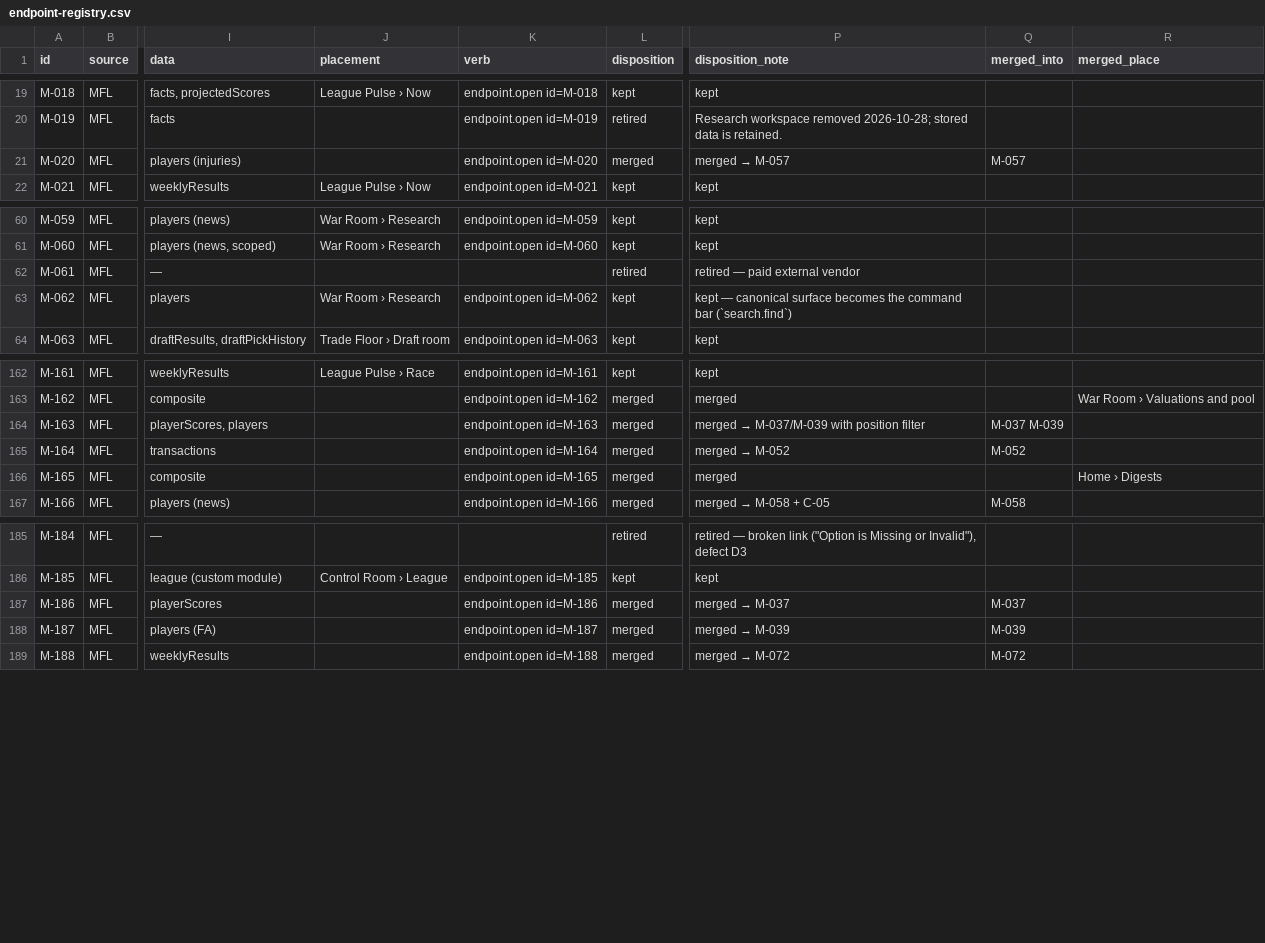
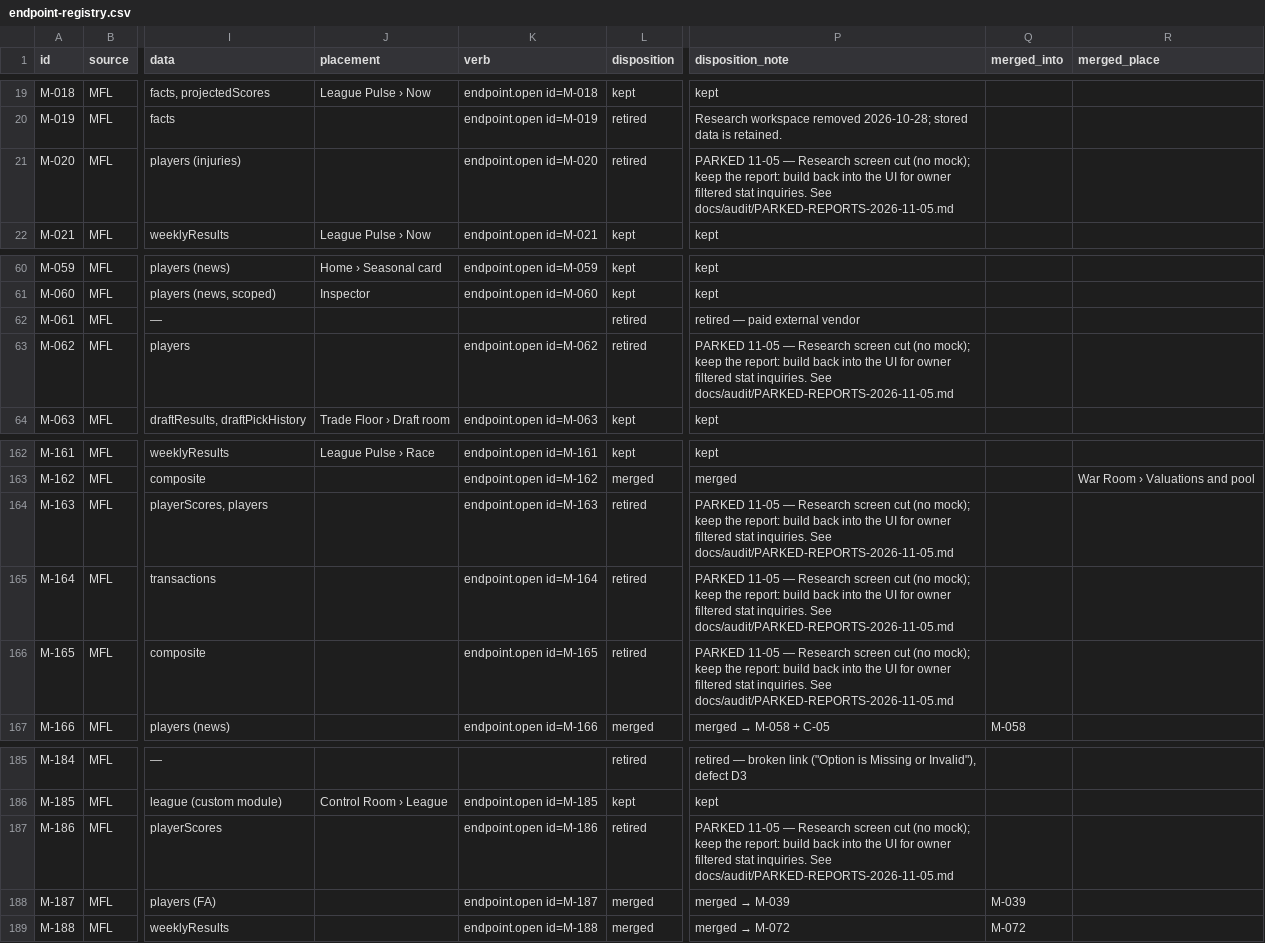
Before and after one commit to secureprospective/TheWarRoom, a CSV file: docs/ui/endpoint-registry.csv, drawn as a sheet; only a part is shown, gaps mark what is left out; the diff covers the shown part only; the diff names each change by its address in the sheet, - before the commit and + after, or states it on an @@ line.

```diff
--- a/docs/ui/endpoint-registry.csv
+++ b/docs/ui/endpoint-registry.csv
-L21 (disposition): merged
+L21 (disposition): retired
@@ P21 (disposition_note): merged → M-057 → PARKED 11-05 — Research screen cut (no mock); keep the report: build back into the UI for owner filtered stat inquiries. See docs/audit/PARKED-REPORTS-2026-11-05.md @@
-Q21 (merged_into): M-057
+Q21 (merged_into): (empty)
-J60 (placement): War Room › Research
+J60 (placement): Home › Seasonal card
-J61 (placement): War Room › Research
+J61 (placement): Inspector
-J63 (placement): War Room › Research
+J63 (placement): (empty)
-L63 (disposition): kept
+L63 (disposition): retired
-P63 (disposition_note): kept — canonical surface becomes the command bar (`search.find`)
+P63 (disposition_note): PARKED 11-05 — Research screen cut (no mock); keep the report: build back into the UI for owner filtered stat inquiries. See docs/audit/PARKED-REPORTS-2026-11-05.md
-L164:L166 (disposition): merged
+L164:L166 (disposition): retired
@@ P164 (disposition_note): merged → M-037/M-039 with position filter → PARKED 11-05 — Research screen cut (no mock); keep the report: build back into the UI for owner filtered stat inquiries. See docs/audit/PARKED-REPORTS-2026-11-05.md @@
-Q164 (merged_into): M-037 M-039
+Q164 (merged_into): (empty)
@@ P165 (disposition_note): merged → M-052 → PARKED 11-05 — Research screen cut (no mock); keep the report: build back into the UI for owner filtered stat inquiries. See docs/audit/PARKED-REPORTS-2026-11-05.md @@
-Q165 (merged_into): M-052
+Q165 (merged_into): (empty)
-P166 (disposition_note): merged
+P166 (disposition_note): PARKED 11-05 — Research screen cut (no mock); keep the report: build back into the UI for owner filtered stat inquiries. See docs/audit/PARKED-REPORTS-2026-11-05.md
-R166 (merged_place): Home › Digests
+R166 (merged_place): (empty)
-L187 (disposition): merged
+L187 (disposition): retired
@@ P187 (disposition_note): merged → M-037 → PARKED 11-05 — Research screen cut (no mock); keep the report: build back into the UI for owner filtered stat inquiries. See docs/audit/PARKED-REPORTS-2026-11-05.md @@
-Q187 (merged_into): M-037
+Q187 (merged_into): (empty)
```
Also changed, not shown: 47 edited cells elsewhere in this file, 17 other files.
